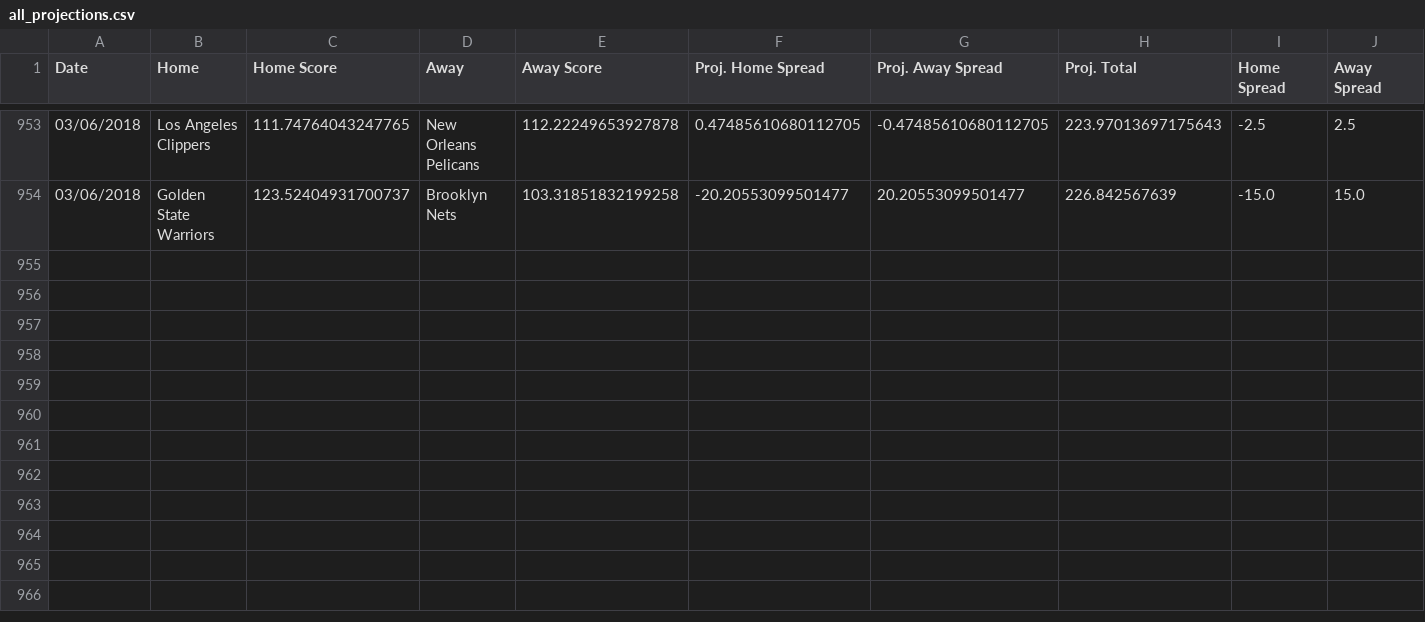
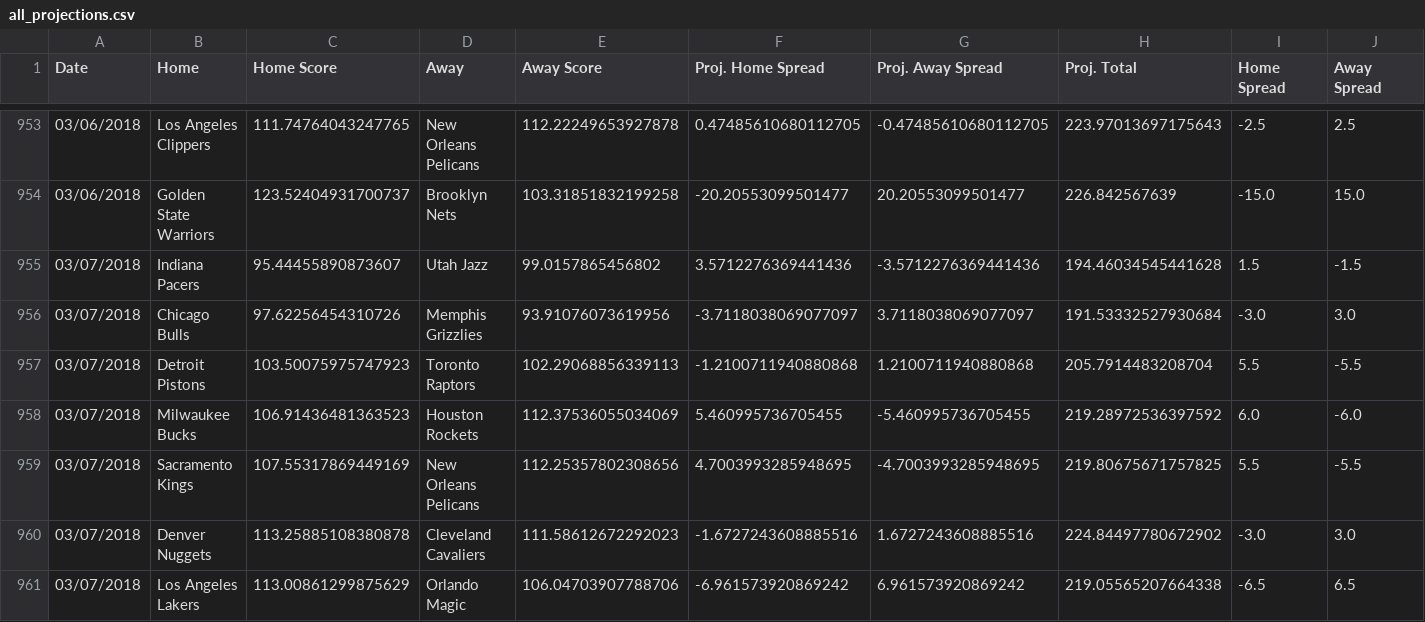
Before and after one commit to RyanOhara/SAM, a CSV file: all_projections.csv, drawn as a sheet; only a part is shown, gaps mark what is left out; rows hold the shown columns only; the diff names each change by its address in the sheet, - before the commit and + after, or states it on an @@ line.

Commit message:
todays projections, team and player updates

```diff
--- a/all_projections.csv
+++ b/all_projections.csv
+row 955: 03/07/2018 | Indiana Pacers | 95.44455890873607 | Utah Jazz | 99.0157865456802 | 3.5712276369441436 | -3.5712276369441436 | 194.46034545441628 | 1.5 | -1.5
+row 956: 03/07/2018 | Chicago Bulls | 97.62256454310726 | Memphis Grizzlies | 93.91076073619956 | -3.7118038069077097 | 3.7118038069077097 | 191.53332527930684 | -3.0 | 3.0
+row 957: 03/07/2018 | Detroit Pistons | 103.50075975747923 | Toronto Raptors | 102.29068856339113 | -1.2100711940880868 | 1.2100711940880868 | 205.7914483208704 | 5.5 | -5.5
+row 958: 03/07/2018 | Milwaukee Bucks | 106.91436481363523 | Houston Rockets | 112.37536055034069 | 5.460995736705455 | -5.460995736705455 | 219.28972536397592 | 6.0 | -6.0
+row 959: 03/07/2018 | Sacramento Kings | 107.55317869449169 | New Orleans Pelicans | 112.25357802308656 | 4.7003993285948695 | -4.7003993285948695 | 219.80675671757825 | 5.5 | -5.5
+row 960: 03/07/2018 | Denver Nuggets | 113.25885108380878 | Cleveland Cavaliers | 111.58612672292023 | -1.6727243608885516 | 1.6727243608885516 | 224.84497780672902 | -3.0 | 3.0
+row 961: 03/07/2018 | Los Angeles Lakers | 113.00861299875629 | Orlando Magic | 106.04703907788706 | -6.961573920869242 | 6.961573920869242 | 219.05565207664338 | -6.5 | 6.5
```
Also changed, not shown: injury_updates.csv, pace_hca.csv, 6 other files.
